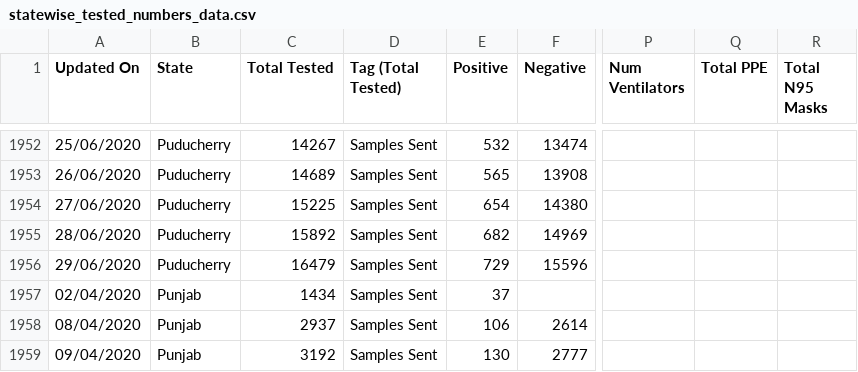
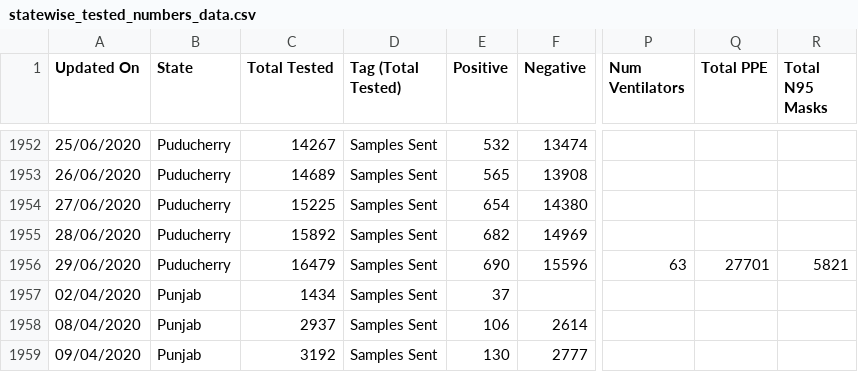
Before and after one commit to maaz619/api, a CSV file: csv/2020-06-29/statewise_tested_numbers_data.csv, drawn as a sheet; only a part is shown, gaps mark what is left out; the diff names each change by its address in the sheet, - before the commit and + after, or states it on an @@ line.

```diff
--- a/csv/2020-06-29/statewise_tested_numbers_data.csv
+++ b/csv/2020-06-29/statewise_tested_numbers_data.csv
-E1956 (Positive): 729
+E1956 (Positive): 690
-P1956 (Num Ventilators): (empty)
+P1956 (Num Ventilators): 63
-Q1956 (Total PPE): (empty)
+Q1956 (Total PPE): 27701
-R1956 (Total N95 Masks): (empty)
+R1956 (Total N95 Masks): 5821
```
Also changed, not shown: csv/2020-06-29/district_testing.csv, csv/latest/district_testing.csv, 7 other files.
